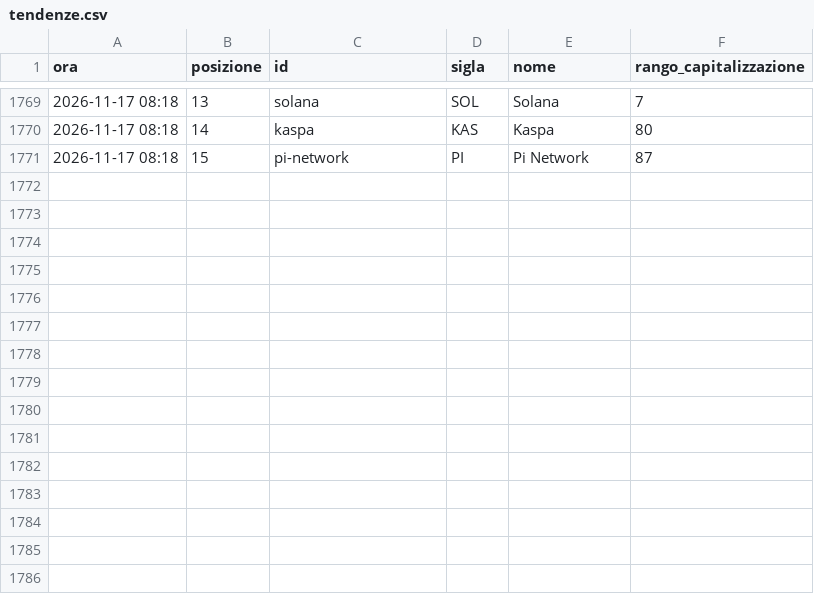
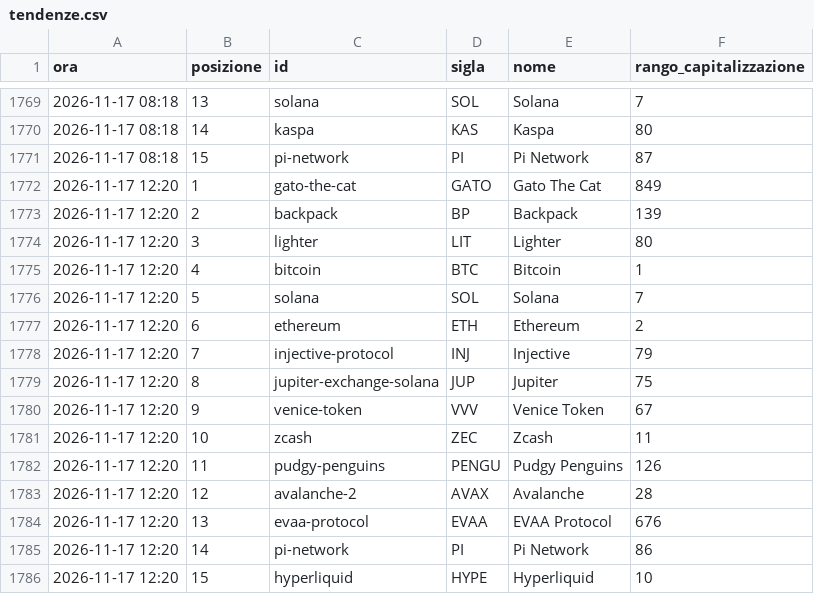
Before and after one commit to alessiobaljak/agentic_trading_system, a CSV file: research/notizie/archivio/tendenze.csv, drawn as a sheet; only a part is shown, gaps mark what is left out; the diff names each change by its address in the sheet, - before the commit and + after, or states it on an @@ line.

```diff
--- a/research/notizie/archivio/tendenze.csv
+++ b/research/notizie/archivio/tendenze.csv
+row 1772: 2026-11-17 12:20 | 1 | gato-the-cat | GATO | Gato The Cat | 849
+row 1773: 2026-11-17 12:20 | 2 | backpack | BP | Backpack | 139
+row 1774: 2026-11-17 12:20 | 3 | lighter | LIT | Lighter | 80
+row 1775: 2026-11-17 12:20 | 4 | bitcoin | BTC | Bitcoin | 1
+row 1776: 2026-11-17 12:20 | 5 | solana | SOL | Solana | 7
+row 1777: 2026-11-17 12:20 | 6 | ethereum | ETH | Ethereum | 2
+row 1778: 2026-11-17 12:20 | 7 | injective-protocol | INJ | Injective | 79
+row 1779: 2026-11-17 12:20 | 8 | jupiter-exchange-solana | JUP | Jupiter | 75
+row 1780: 2026-11-17 12:20 | 9 | venice-token | VVV | Venice Token | 67
+row 1781: 2026-11-17 12:20 | 10 | zcash | ZEC | Zcash | 11
+row 1782: 2026-11-17 12:20 | 11 | pudgy-penguins | PENGU | Pudgy Penguins | 126
+row 1783: 2026-11-17 12:20 | 12 | avalanche-2 | AVAX | Avalanche | 28
+row 1784: 2026-11-17 12:20 | 13 | evaa-protocol | EVAA | EVAA Protocol | 676
+row 1785: 2026-11-17 12:20 | 14 | pi-network | PI | Pi Network | 86
+row 1786: 2026-11-17 12:20 | 15 | hyperliquid | HYPE | Hyperliquid | 10
```
Also changed, not shown: research/notizie/archivio/giri.csv, 3 other files.
